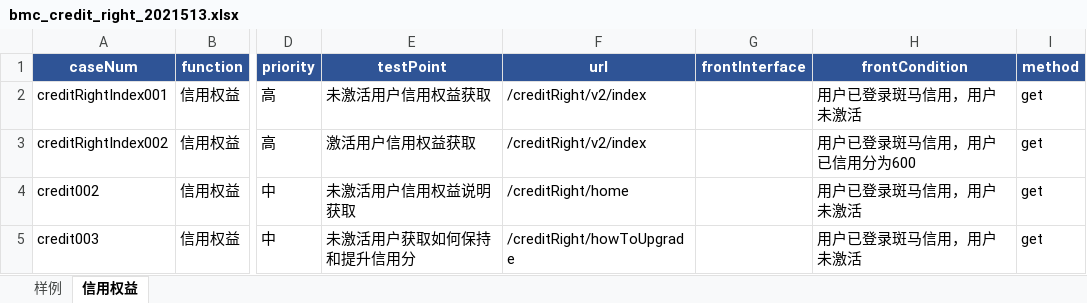
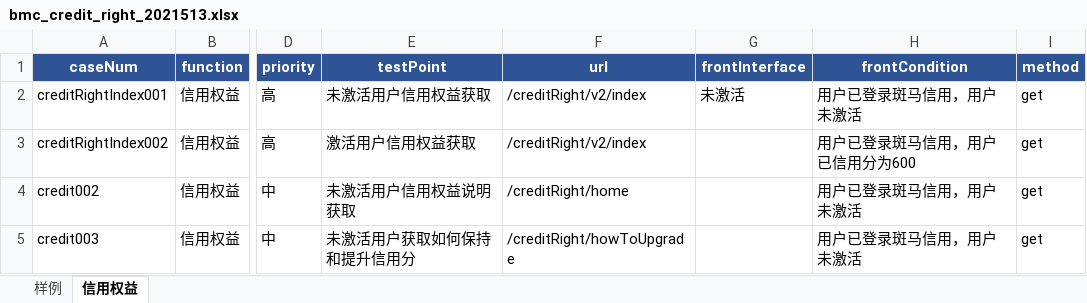
Before and after one commit to wuqi2019/InterfaceAutoTest, an Excel workbook: test_case_data/bmc/bmc_credit_right_2021513.xlsx, sheet 信用权益, drawn as a sheet; only a part is shown, gaps mark what is left out; values as stored, in another font and other column widths than the file's, no borders; the diff names each change by its address in the sheet, - before the commit and + after, or states it on an @@ line.

```diff
--- a/test_case_data/bmc/bmc_credit_right_2021513.xlsx (sheet 信用权益)
+++ b/test_case_data/bmc/bmc_credit_right_2021513.xlsx (sheet 信用权益)
-G2 (frontInterface): (empty)
+G2 (frontInterface): 未激活
```
Also changed, not shown: 1 other file.
